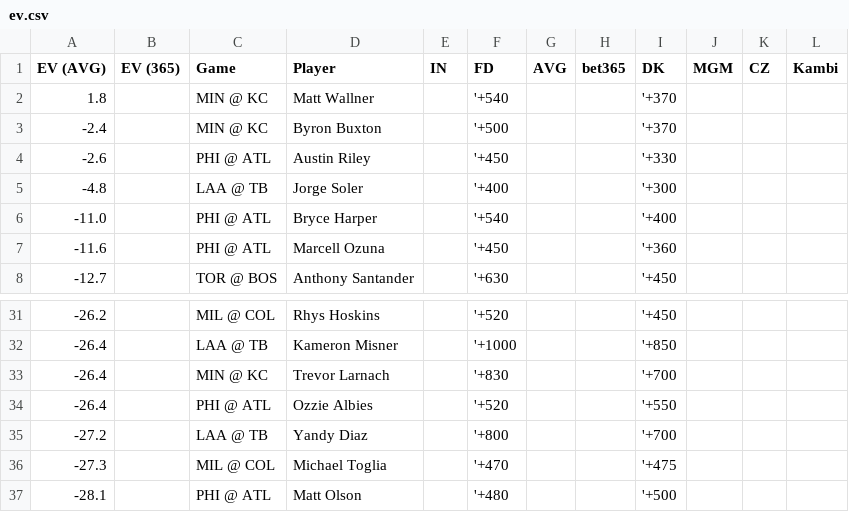
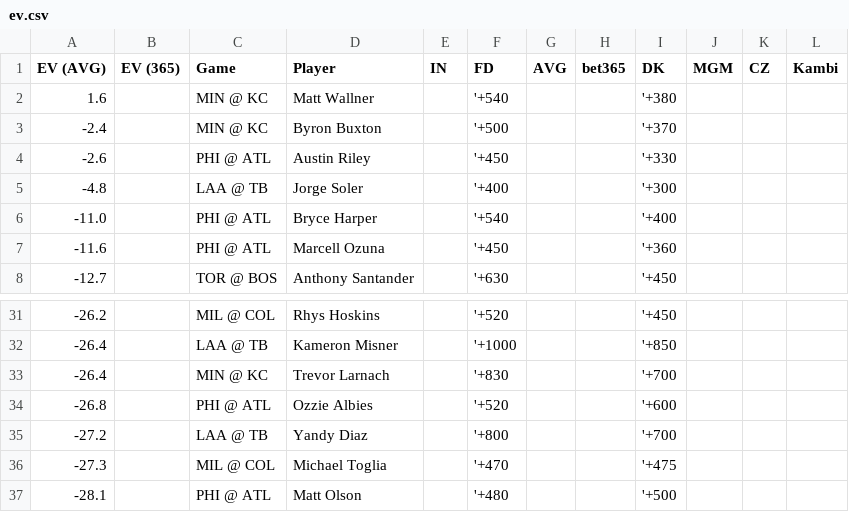
Before and after one commit to zhecht/lines, a CSV file: static/dingers/ev.csv, drawn as a sheet; only a part is shown, gaps mark what is left out; the diff covers the shown part only.

```diff
--- a/static/dingers/ev.csv
+++ b/static/dingers/ev.csv
@@ -1,3 +1,3 @@
 EV (AVG)	EV (365)	Game	Player	IN	FD	AVG	bet365	DK	MGM	CZ	Kambi
-1.8		MIN @ KC	Matt Wallner		'+540			'+370			
+1.6		MIN @ KC	Matt Wallner		'+540			'+380			
 -2.4		MIN @ KC	Byron Buxton		'+500			'+370			
@@ -33,3 +33,3 @@ EV (AVG)	EV (365)	Game	Player	IN	FD	AVG	bet365	DK	MGM	CZ	Kambi
 -26.4		MIN @ KC	Trevor Larnach		'+830			'+700			
--26.4		PHI @ ATL	Ozzie Albies		'+520			'+550			
+-26.8		PHI @ ATL	Ozzie Albies		'+520			'+600			
 -27.2		LAA @ TB	Yandy Diaz		'+800			'+700			
```
Also changed, not shown: 10 added rows, 12 removed rows and 8 edited cells elsewhere in this file, 9 other files.
